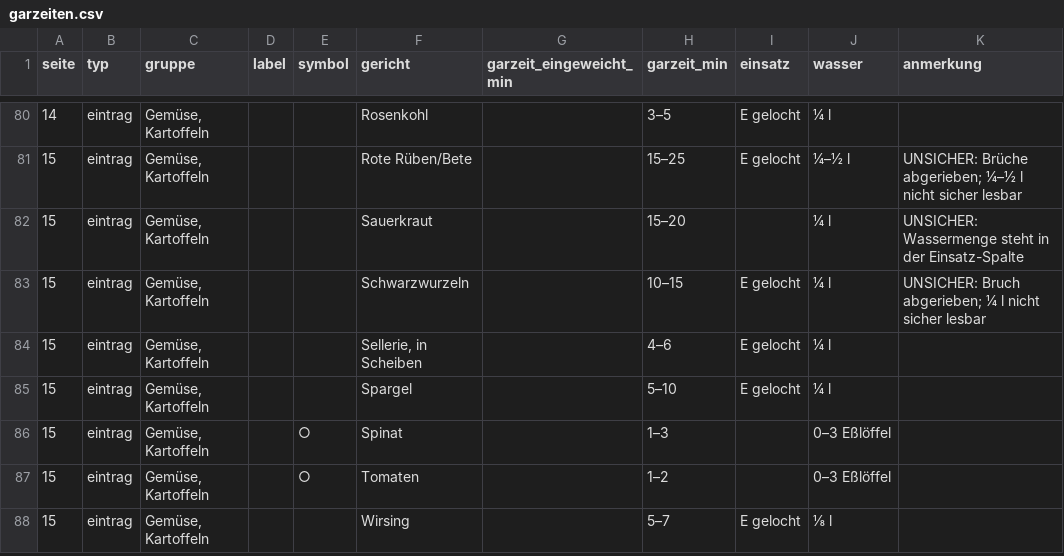
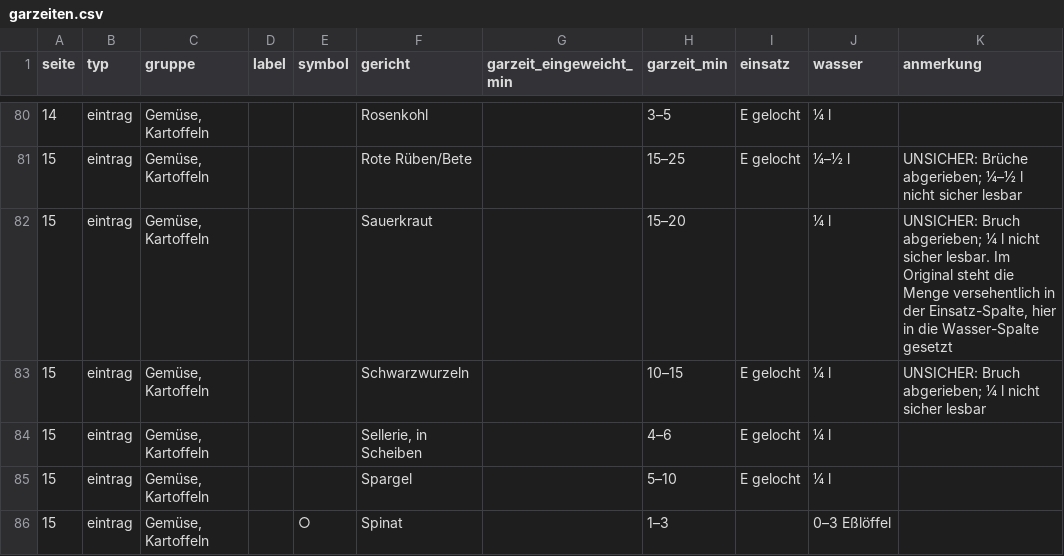
Before and after one commit to NiklasNeugebauer/test, a CSV file: garzeiten/garzeiten.csv, drawn as a sheet; only a part is shown, gaps mark what is left out; the shorter side is filled out with more unchanged rows.

```diff
--- a/garzeiten/garzeiten.csv
+++ b/garzeiten/garzeiten.csv
@@ -81,3 +81,3 @@ seite,typ,gruppe,label,symbol,gericht,garzeit_eingeweicht_min,garzeit_min,einsat
 15,eintrag,"Gemüse, Kartoffeln",,,Rote Rüben/Bete,,15–25,E gelocht,¼–½ l,UNSICHER: Brüche abgerieben; ¼–½ l nicht sicher lesbar
-15,eintrag,"Gemüse, Kartoffeln",,,Sauerkraut,,15–20,,¼ l,UNSICHER: Wassermenge steht in der Einsatz-Spalte
+15,eintrag,"Gemüse, Kartoffeln",,,Sauerkraut,,15–20,,¼ l,"UNSICHER: Bruch abgerieben; ¼ l nicht sicher lesbar. Im Original steht die Menge versehentlich in der Einsatz-Spalte, hier in die Wasser-Spalte gesetzt"
 15,eintrag,"Gemüse, Kartoffeln",,,Schwarzwurzeln,,10–15,E gelocht,¼ l,UNSICHER: Bruch abgerieben; ¼ l nicht sicher lesbar
```
Also changed, not shown: 12 other files.
